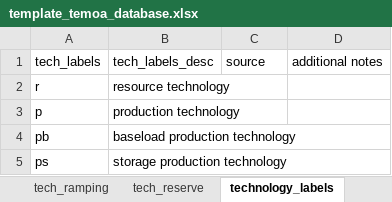
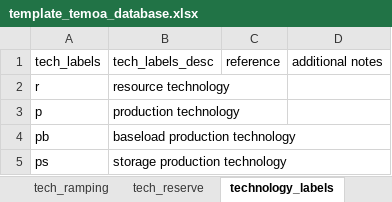
Before and after one commit to idelder/temoa_excel_sqlite, an Excel workbook: template_temoa_database.xlsx, sheet technology_labels, drawn as a sheet; values as stored, in another font and other column widths than the file's, no borders; table styles not drawn; the diff names each change by its address in the sheet, - before the commit and + after, or states it on an @@ line.

```diff
--- a/template_temoa_database.xlsx (sheet technology_labels)
+++ b/template_temoa_database.xlsx (sheet technology_labels)
-C1: source
+C1: reference
```
Also changed, not shown: sheet time_periods, sheet references, sheet Efficiency, sheet time_of_day, sheet groups, sheet GlobalDiscountRate, 48 more sheets, 2 other files.
